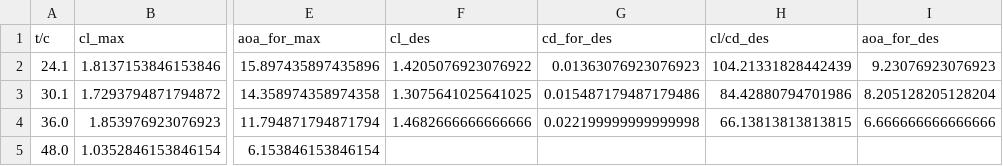
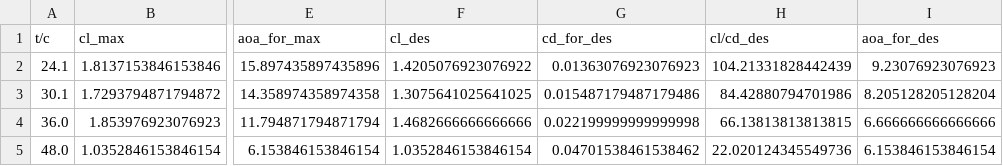
Before and after one commit to SpyrosAcheimastos/LAC, a CSV file: our_design/Assignment_1/polar_results.csv, drawn as a sheet; only a part is shown, gaps mark what is left out; the diff names each change by its address in the sheet, - before the commit and + after, or states it on an @@ line.

```diff
--- a/our_design/Assignment_1/polar_results.csv
+++ b/our_design/Assignment_1/polar_results.csv
-F5 (cl_des): (empty)
+F5 (cl_des): 1.0352846153846154
-G5 (cd_for_des): (empty)
+G5 (cd_for_des): 0.04701538461538462
-H5 (cl/cd_des): (empty)
+H5 (cl/cd_des): 22.020124345549736
-I5 (aoa_for_des): (empty)
+I5 (aoa_for_des): 6.153846153846154
```
Also changed, not shown: 10 other files.
